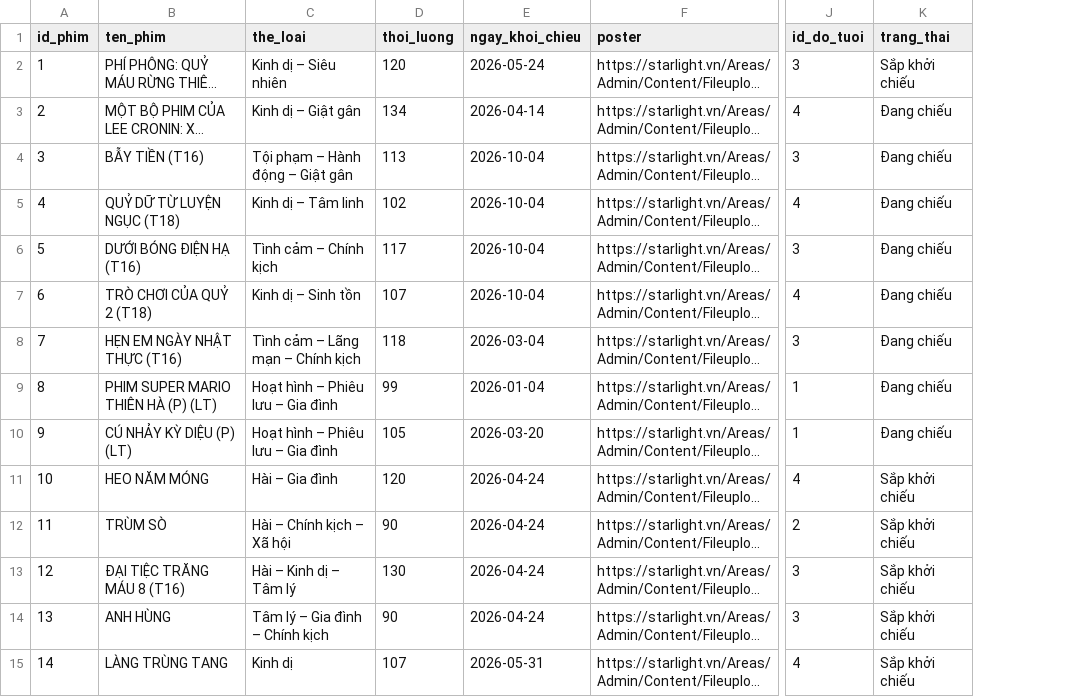
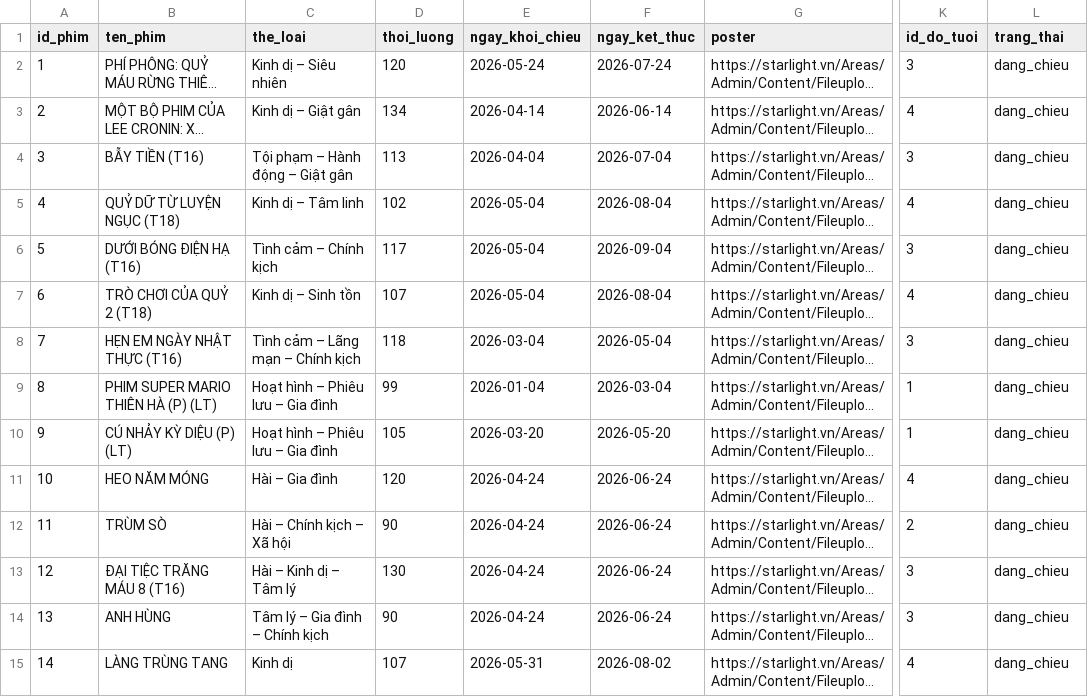
Before and after one commit to duytan055/WebBooking, a CSV file: excel/phim.csv, drawn as a sheet; only a part is shown, gaps mark what is left out; long unchanged cells end in …; addresses are those after the commit; the diff covers the shown part only; the diff names each change by its address in the sheet, - before the commit and + after, or states it on an @@ line.

```diff
--- a/excel/phim.csv
+++ b/excel/phim.csv
+column F (ngay_ket_thuc), rows 2-15: 2026-07-24 | 2026-06-14 | 2026-07-04 | 2026-08-04 | 2026-09-04 | 2026-08-04 | 2026-05-04 | 2026-03-04 | 2026-05-20 | 2026-06-24 | 2026-06-24 | 2026-06-24 | 2026-06-24 | 2026-08-02
-L2 (trang_thai): Sắp khởi chiếu
+L2 (trang_thai): dang_chieu
-L3:L10 (trang_thai): Đang chiếu
+L3:L10 (trang_thai): dang_chieu
-E4 (ngay_khoi_chieu): 2026-10-04
+E4 (ngay_khoi_chieu): 2026-04-04
-E5:E7 (ngay_khoi_chieu): 2026-10-04
+E5:E7 (ngay_khoi_chieu): 2026-05-04
-L11:L15 (trang_thai): Sắp khởi chiếu
+L11:L15 (trang_thai): dang_chieu
```
Also changed, not shown: 28 edited cells elsewhere in this file, excel/khuyenmai.csv, 34 other files.
